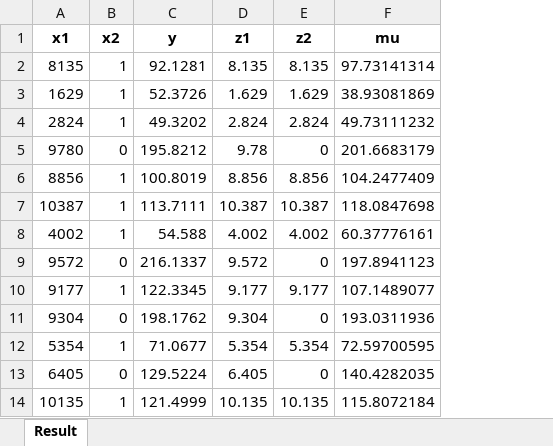
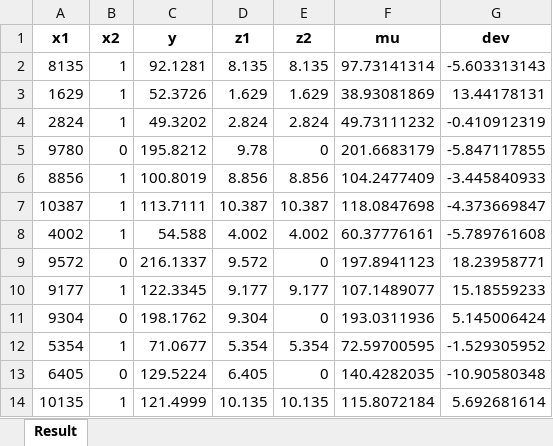
Before and after one commit to GustavJ02/TAMS65_Project, an Excel workbook: dataframeResult.xlsx, sheet Result, drawn as a sheet; only a part is shown; values as stored, in another font and other column widths than the file's, no borders; the diff names each change by its address in the sheet, - before the commit and + after, or states it on an @@ line.

```diff
--- a/dataframeResult.xlsx (sheet Result)
+++ b/dataframeResult.xlsx (sheet Result)
+column G (dev), rows 2-14: -5.603313143 | 13.44178131 | -0.410912319 | -5.847117855 | -3.445840933 | -4.373669847 | -5.789761608 | 18.23958771 | 15.18559233 | 5.145006424 | -1.529305952 | -10.90580348 | 5.692681614
```
Also changed, not shown: 1 other file.
